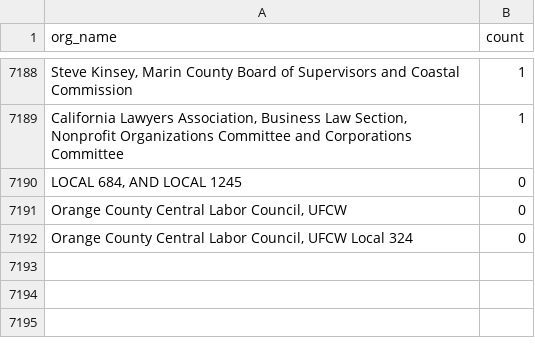
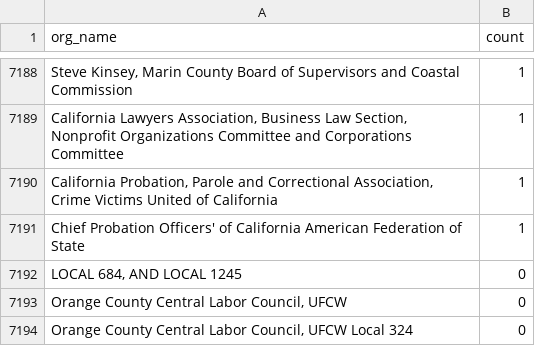
Before and after one commit to Nall-Group/california-groups-disambiguation, a CSV file: org_name_subsets_for_cleaning/org_names_conjoined.csv, drawn as a sheet; only a part is shown, gaps mark what is left out; the diff names each change by its address in the sheet, - before the commit and + after, or states it on an @@ line.

Commit message:
Task 1654: split Chief Probation Officers of California (CPOC) out of CPPCA tree
CPOC is a DISTINCT organization from the California Probation, Parole and
Correctional Association.
- (4) Created new canonical 'Chief Probation Officers of California (CPOC)'
  and gathered all 21 distinct CPOC spelling variants under it as
  alternate_spellings (deduped), pulled from flat depth-1 alts and from the
  mislabeled 'California Probation Officers of California' chapter and its
  nested copies.
- (1-3) The flat-vs-nested duplicate CPOC spellings are all now preserved
  exactly once under the unified CPOC canonical (global-dedup had already
  collapsed byte-identical copies).
- (5) Routed 9 non-org/narrative/conjoined/dated entries out: 3 conjoined
  -> conjoined.csv ('...Crime Victims United of California' count1,
  'Chief Probation Officer, Riverside...' JSON-only, 'Chief Probation
  Officers'' of California American Federation of State' count1) and 6
  narrative -> narrative.csv ('AB 2388 - La Suer...', '...ABX1 8' count1,
  '...(support in)', '...who are responsible' count1, '...(4/11)',
  'Page b...'; CSV-backed moved, rest JSON-only).
not_in_crosswalk empty; pipeline run.

```diff
--- a/org_name_subsets_for_cleaning/org_names_conjoined.csv
+++ b/org_name_subsets_for_cleaning/org_names_conjoined.csv
+row 7190: California Probation, Parole and Correctional Association, Crime Victims United of California | 1
+row 7191: Chief Probation Officers' of California American Federation of State | 1
```
Also changed, not shown: 4 other files.
